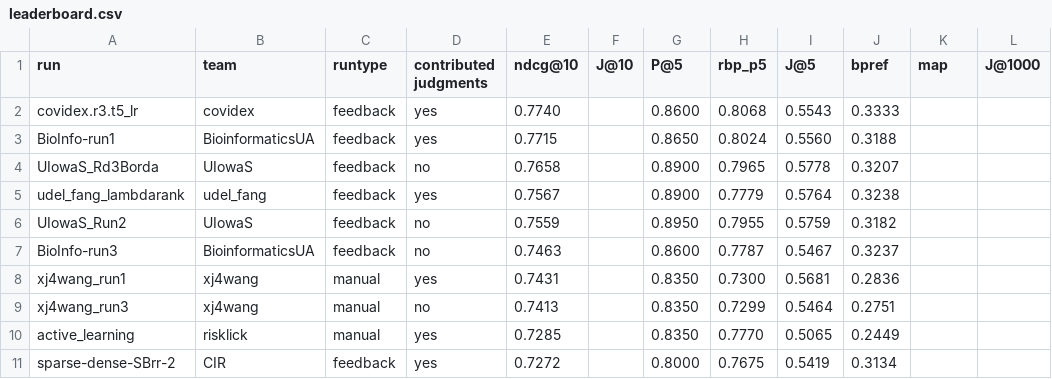
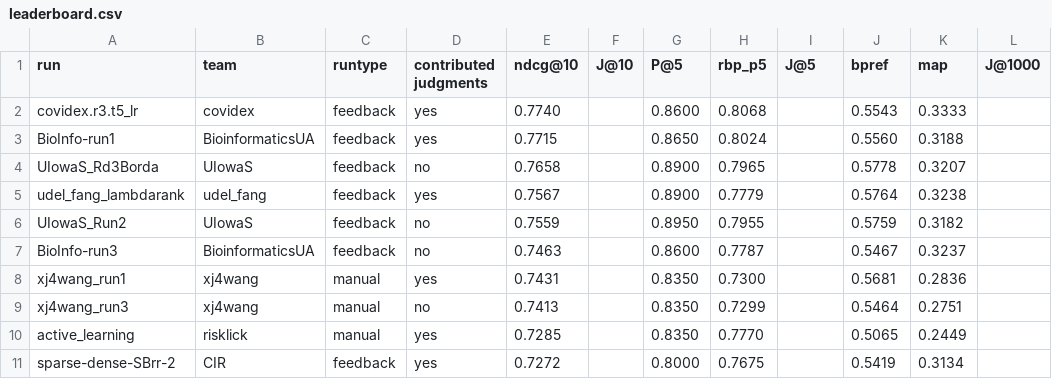
Before and after one commit to castorini/TREC-COVID, a CSV file: round3/leaderboard.csv, drawn as a sheet; only a part is shown; the diff covers the shown part only.

Commit message:
Update leaderboard.csv

```diff
--- a/round3/leaderboard.csv
+++ b/round3/leaderboard.csv
@@ -1,11 +1,11 @@
 run,team,runtype,contributed judgments,ndcg@10,J@10,P@5,rbp_p5,J@5,bpref,map,J@1000
-covidex.r3.t5_lr,covidex,feedback,yes,0.7740,,0.8600,0.8068,0.5543,0.3333
-BioInfo-run1,BioinformaticsUA,feedback,yes,0.7715,,0.8650,0.8024,0.5560,0.3188
-UIowaS_Rd3Borda,UIowaS,feedback,no,0.7658,,0.8900,0.7965,0.5778,0.3207
-udel_fang_lambdarank,udel_fang,feedback,yes,0.7567,,0.8900,0.7779,0.5764,0.3238
-UIowaS_Run2,UIowaS,feedback,no,0.7559,,0.8950,0.7955,0.5759,0.3182
-BioInfo-run3,BioinformaticsUA,feedback,no,0.7463,,0.8600,0.7787,0.5467,0.3237
-xj4wang_run1,xj4wang,manual,yes,0.7431,,0.8350,0.7300,0.5681,0.2836
-xj4wang_run3,xj4wang,manual,no,0.7413,,0.8350,0.7299,0.5464,0.2751
-active_learning,risklick,manual,yes,0.7285,,0.8350,0.7770,0.5065,0.2449
-sparse-dense-SBrr-2,CIR,feedback,yes,0.7272,,0.8000,0.7675,0.5419,0.3134
+covidex.r3.t5_lr,covidex,feedback,yes,0.7740,,0.8600,0.8068,,0.5543,0.3333
+BioInfo-run1,BioinformaticsUA,feedback,yes,0.7715,,0.8650,0.8024,,0.5560,0.3188
+UIowaS_Rd3Borda,UIowaS,feedback,no,0.7658,,0.8900,0.7965,,0.5778,0.3207
+udel_fang_lambdarank,udel_fang,feedback,yes,0.7567,,0.8900,0.7779,,0.5764,0.3238
+UIowaS_Run2,UIowaS,feedback,no,0.7559,,0.8950,0.7955,,0.5759,0.3182
+BioInfo-run3,BioinformaticsUA,feedback,no,0.7463,,0.8600,0.7787,,0.5467,0.3237
+xj4wang_run1,xj4wang,manual,yes,0.7431,,0.8350,0.7300,,0.5681,0.2836
+xj4wang_run3,xj4wang,manual,no,0.7413,,0.8350,0.7299,,0.5464,0.2751
+active_learning,risklick,manual,yes,0.7285,,0.8350,0.7770,,0.5065,0.2449
+sparse-dense-SBrr-2,CIR,feedback,yes,0.7272,,0.8000,0.7675,,0.5419,0.3134
```
Also changed, not shown: 96 edited cells elsewhere in this file.
